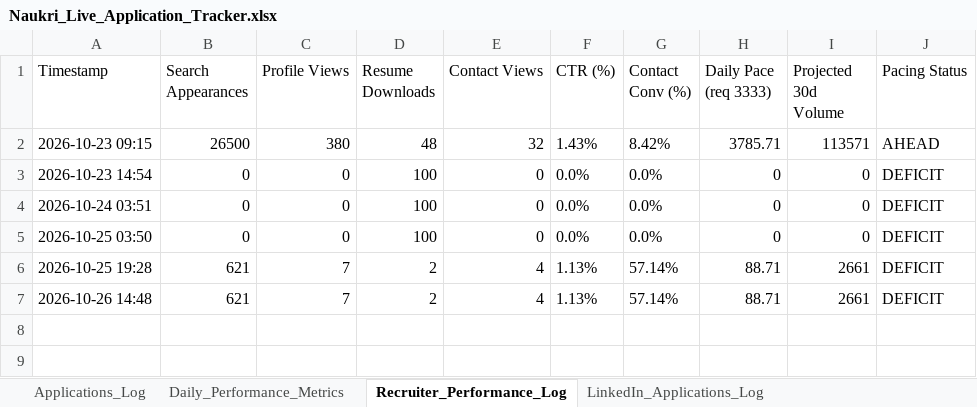
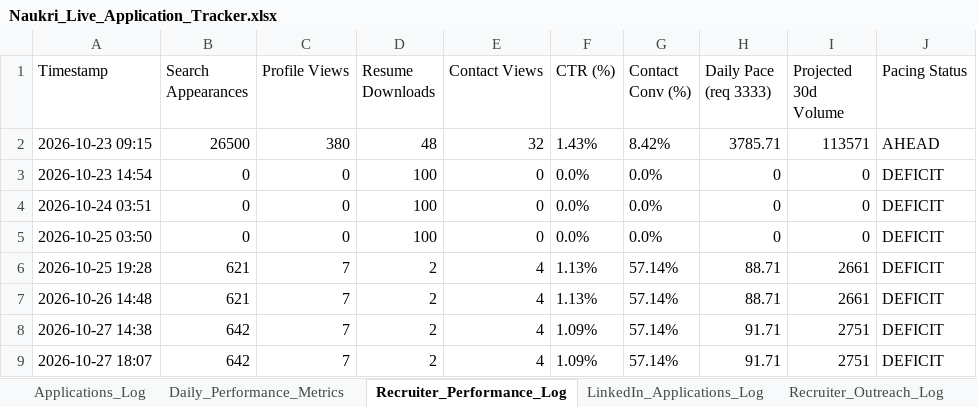
Before and after one commit to lavkushry/NaukariPro, an Excel workbook: Naukri_Live_Application_Tracker.xlsx, sheet Recruiter_Performance_Log, drawn as a sheet; values as stored, in another font and other column widths than the file's, no borders; the diff names each change by its address in the sheet, - before the commit and + after, or states it on an @@ line.

Commit message:
feat(outreach): implement 5-Calls/Day Goal Pacing, Recruiter Outreach Engine, CRM & 3-Block Orchestrator

```diff
--- a/Naukri_Live_Application_Tracker.xlsx (sheet Recruiter_Performance_Log)
+++ b/Naukri_Live_Application_Tracker.xlsx (sheet Recruiter_Performance_Log)
+sheet tab: Recruiter_Outreach_Log
+row 8: 2026-10-27 14:38 | 642 | 7 | 2 | 4 | 1.09% | 57.14% | 91.71 | 2751 | DEFICIT
+row 9: 2026-10-27 18:07 | 642 | 7 | 2 | 4 | 1.09% | 57.14% | 91.71 | 2751 | DEFICIT
```
Also changed, not shown: sheet LinkedIn_Applications_Log, sheet Applications_Log, sheet Daily_Performance_Metrics, 7 other files.
